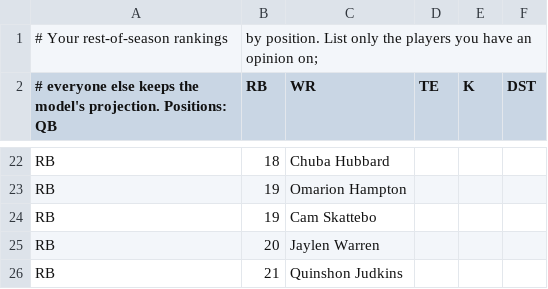
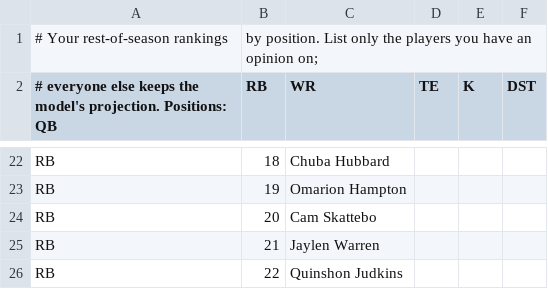
Before and after one commit to Reed-Bellows/Fantasy-football, a CSV file: my_rankings_ros.csv, drawn as a sheet; only a part is shown, gaps mark what is left out.

```diff
--- a/my_rankings_ros.csv
+++ b/my_rankings_ros.csv
@@ -23,4 +23,4 @@ RB,18,Chuba Hubbard
 RB,19,Omarion Hampton
-RB,19,Cam Skattebo
-RB,20,Jaylen Warren
-RB,21,Quinshon Judkins
+RB,20,Cam Skattebo
+RB,21,Jaylen Warren
+RB,22,Quinshon Judkins
```
